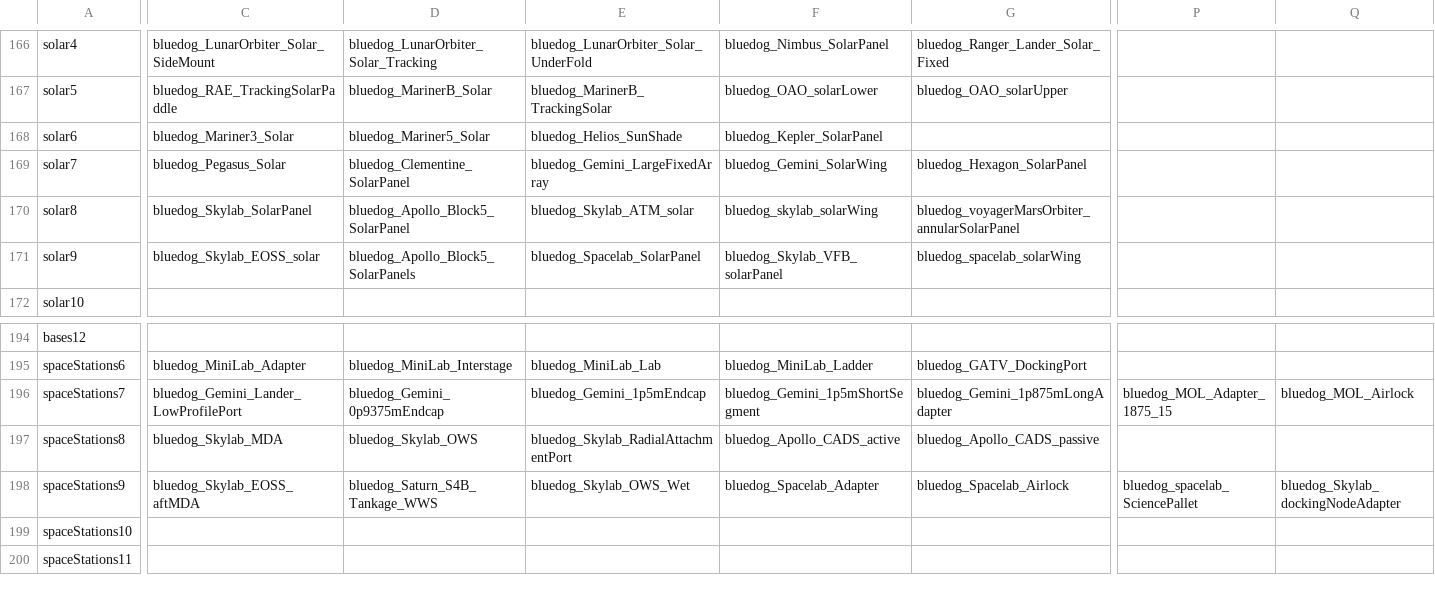
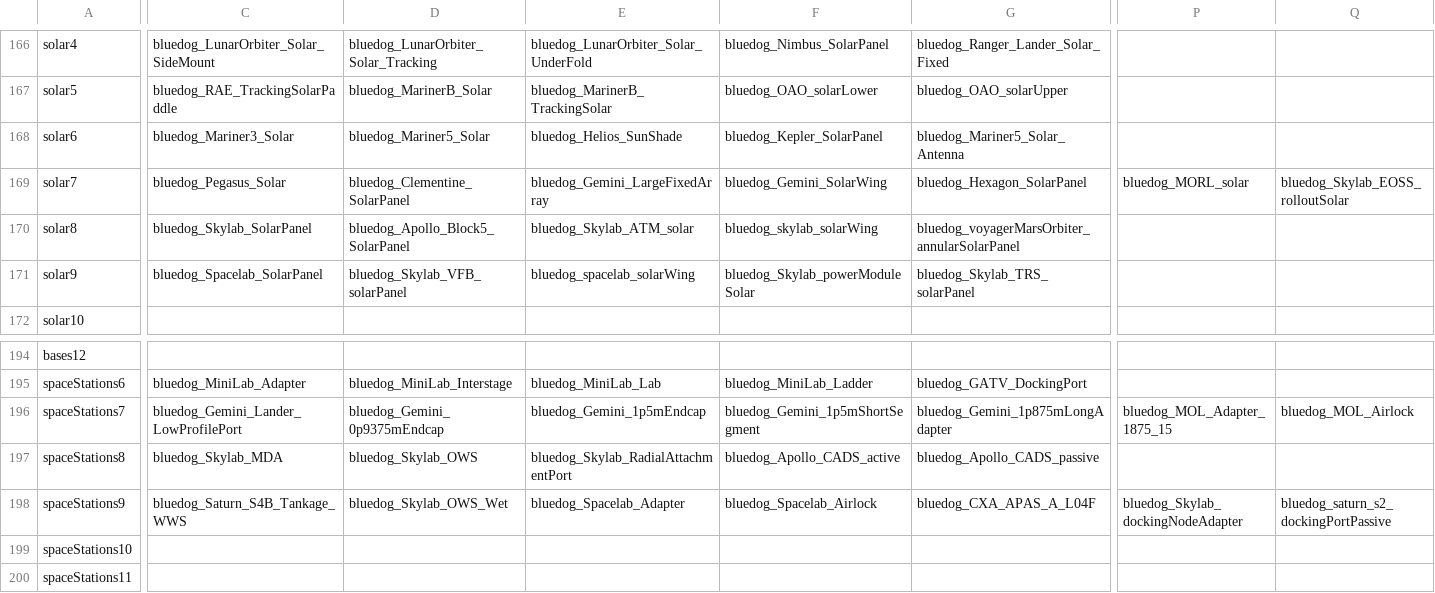
Before and after one commit to Gupyzer0/Spacelines-Tree, a CSV file: src/bdb_support.csv, drawn as a sheet; only a part is shown, gaps mark what is left out; the diff covers the shown part only; the diff names each change by its address in the sheet, - before the commit and + after, or states it on an @@ line.

```diff
--- a/src/bdb_support.csv
+++ b/src/bdb_support.csv
-G168: (empty)
+G168: bluedog_Mariner5_Solar_Antenna
-P169: (empty)
+P169: bluedog_MORL_solar
-Q169: (empty)
+Q169: bluedog_Skylab_EOSS_rolloutSolar
-C171: bluedog_Skylab_EOSS_solar
+C171: bluedog_Spacelab_SolarPanel
-D171: bluedog_Apollo_Block5_SolarPanels
+D171: bluedog_Skylab_VFB_solarPanel
-E171: bluedog_Spacelab_SolarPanel
+E171: bluedog_spacelab_solarWing
-F171: bluedog_Skylab_VFB_solarPanel
+F171: bluedog_Skylab_powerModuleSolar
-G171: bluedog_spacelab_solarWing
+G171: bluedog_Skylab_TRS_solarPanel
-C198: bluedog_Skylab_EOSS_aftMDA
+C198: bluedog_Saturn_S4B_Tankage_WWS
-D198: bluedog_Saturn_S4B_Tankage_WWS
+D198: bluedog_Skylab_OWS_Wet
-E198: bluedog_Skylab_OWS_Wet
+E198: bluedog_Spacelab_Adapter
-F198: bluedog_Spacelab_Adapter
+F198: bluedog_Spacelab_Airlock
-G198: bluedog_Spacelab_Airlock
+G198: bluedog_CXA_APAS_A_L04F
-P198: bluedog_spacelab_SciencePallet
+P198: bluedog_Skylab_dockingNodeAdapter
-Q198: bluedog_Skylab_dockingNodeAdapter
+Q198: bluedog_saturn_s2_dockingPortPassive
```
Also changed, not shown: 90 edited cells elsewhere in this file, 4 other files.
